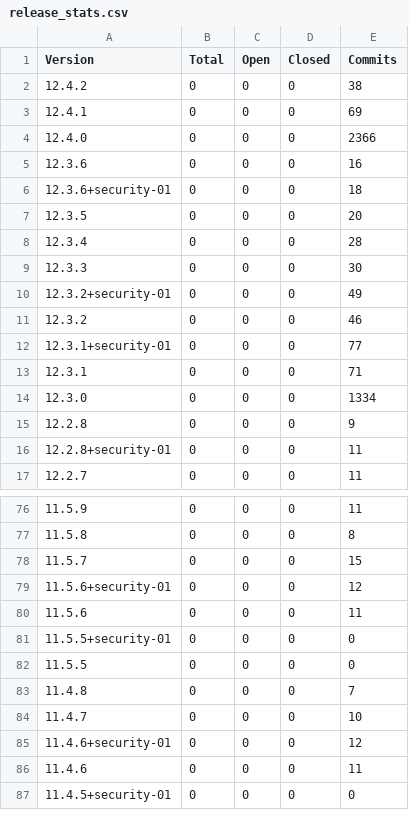
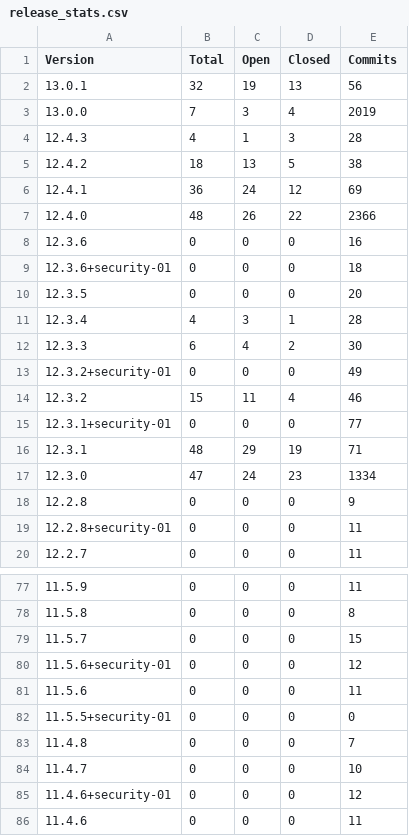
Before and after one commit to grafana/grafana-known-issues, a CSV file: reports/release_stats.csv, drawn as a sheet; only a part is shown, gaps mark what is left out; the shorter side is filled out with more unchanged rows; the diff covers the shown part only.

```diff
--- a/reports/release_stats.csv
+++ b/reports/release_stats.csv
@@ -1,5 +1,8 @@
 Version, Total, Open, Closed, Commits
-12.4.2, 0, 0, 0, 38
-12.4.1, 0, 0, 0, 69
-12.4.0, 0, 0, 0, 2366
+13.0.1, 32, 19, 13, 56
+13.0.0, 7, 3, 4, 2019
+12.4.3, 4, 1, 3, 28
+12.4.2, 18, 13, 5, 38
+12.4.1, 36, 24, 12, 69
+12.4.0, 48, 26, 22, 2366
 12.3.6, 0, 0, 0, 16
@@ -7,9 +10,9 @@ Version, Total, Open, Closed, Commits
 12.3.5, 0, 0, 0, 20
-12.3.4, 0, 0, 0, 28
-12.3.3, 0, 0, 0, 30
+12.3.4, 4, 3, 1, 28
+12.3.3, 6, 4, 2, 30
 12.3.2+security-01, 0, 0, 0, 49
-12.3.2, 0, 0, 0, 46
+12.3.2, 15, 11, 4, 46
 12.3.1+security-01, 0, 0, 0, 77
-12.3.1, 0, 0, 0, 71
-12.3.0, 0, 0, 0, 1334
+12.3.1, 48, 29, 19, 71
+12.3.0, 47, 24, 23, 1334
 12.2.8, 0, 0, 0, 9
@@ -81,3 +82,2 @@ Version, Total, Open, Closed, Commits
 11.5.5+security-01, 0, 0, 0, 0
-11.5.5, 0, 0, 0, 0
 11.4.8, 0, 0, 0, 7
```
Also changed, not shown: 3 removed rows and 51 edited cells elsewhere in this file, reports/major_minor_release_stats.csv, 6 other files.
